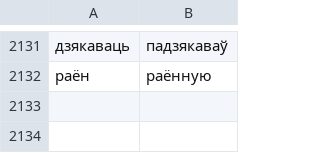
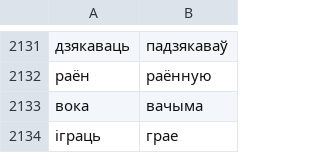
Before and after one commit to zavanton123/tayra-languages, a TSV file: tools/courses/be/extra_forms.tsv, drawn as a sheet; only a part is shown, gaps mark what is left out.

Commit message:
Add Belarusian forms the writers reported

```diff
--- a/tools/courses/be/extra_forms.tsv
+++ b/tools/courses/be/extra_forms.tsv
@@ -2132 +2132,3 @@
 раён	раённую
+вока	вачыма
+іграць	грае
```
